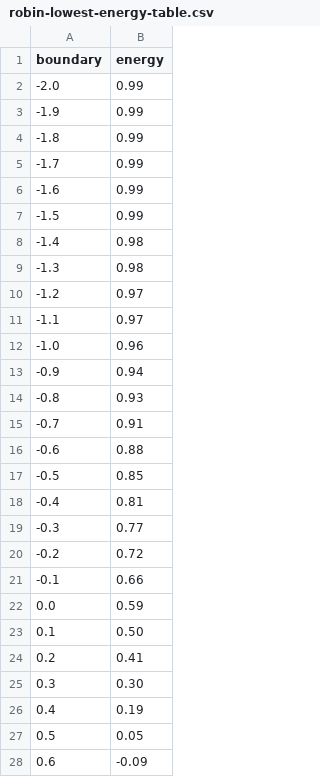
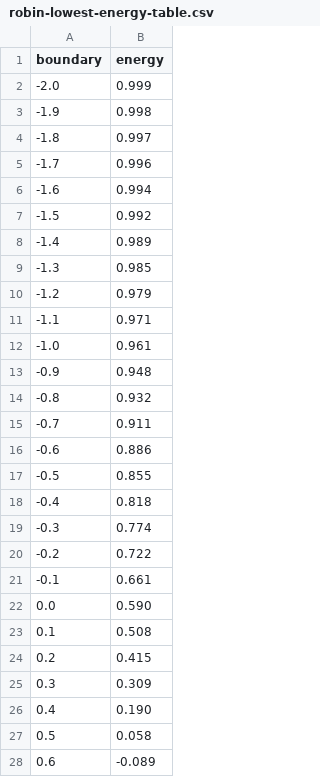
Before and after one commit to cshaa/thesis-magnetic-transport, a CSV file: num/robin-lowest-energy-table.csv, drawn as a sheet; only a part is shown; the diff covers the shown part only.

Commit message:
better precision robin minima

```diff
--- a/num/robin-lowest-energy-table.csv
+++ b/num/robin-lowest-energy-table.csv
@@ -1,28 +1,28 @@
 boundary, 	 energy
--2.0, 	 0.99
--1.9, 	 0.99
--1.8, 	 0.99
--1.7, 	 0.99
--1.6, 	 0.99
--1.5, 	 0.99
--1.4, 	 0.98
--1.3, 	 0.98
--1.2, 	 0.97
--1.1, 	 0.97
--1.0, 	 0.96
--0.9, 	 0.94
--0.8, 	 0.93
--0.7, 	 0.91
--0.6, 	 0.88
--0.5, 	 0.85
--0.4, 	 0.81
--0.3, 	 0.77
--0.2, 	 0.72
--0.1, 	 0.66
-0.0, 	 0.59
-0.1, 	 0.50
-0.2, 	 0.41
-0.3, 	 0.30
-0.4, 	 0.19
-0.5, 	 0.05
-0.6, 	 -0.09
+-2.0, 	 0.999
+-1.9, 	 0.998
+-1.8, 	 0.997
+-1.7, 	 0.996
+-1.6, 	 0.994
+-1.5, 	 0.992
+-1.4, 	 0.989
+-1.3, 	 0.985
+-1.2, 	 0.979
+-1.1, 	 0.971
+-1.0, 	 0.961
+-0.9, 	 0.948
+-0.8, 	 0.932
+-0.7, 	 0.911
+-0.6, 	 0.886
+-0.5, 	 0.855
+-0.4, 	 0.818
+-0.3, 	 0.774
+-0.2, 	 0.722
+-0.1, 	 0.661
+0.0, 	 0.590
+0.1, 	 0.508
+0.2, 	 0.415
+0.3, 	 0.309
+0.4, 	 0.190
+0.5, 	 0.058
+0.6, 	 -0.089
```
Also changed, not shown: 10 edited cells elsewhere in this file, 4 other files.
